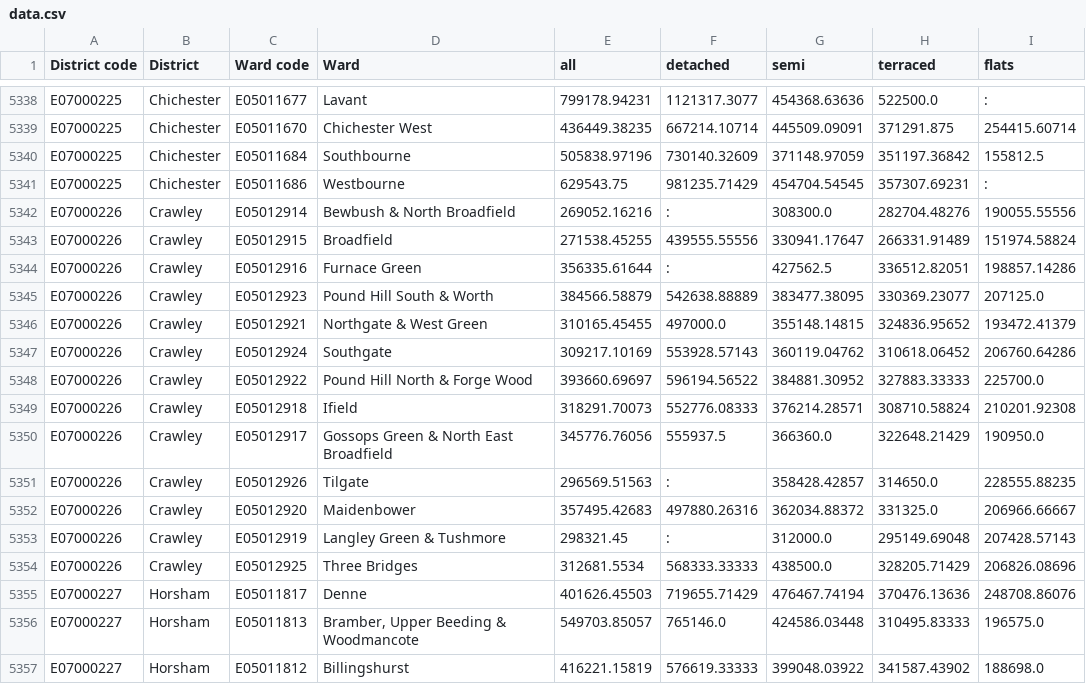
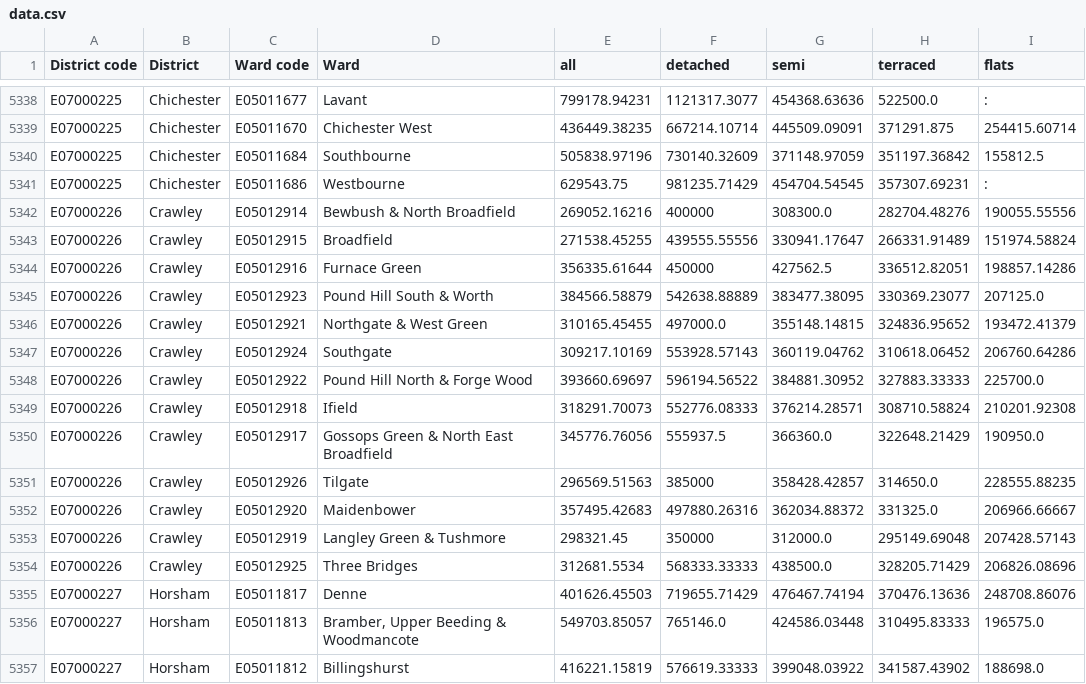
Before and after one commit to edgorman/Property-Fundamentals, a CSV file: data/external/mean_price_per_ward/yearendingjune2022/data.csv, drawn as a sheet; only a part is shown, gaps mark what is left out.

```diff
--- a/data/external/mean_price_per_ward/yearendingjune2022/data.csv
+++ b/data/external/mean_price_per_ward/yearendingjune2022/data.csv
@@ -5341,5 +5341,5 @@ E07000225,Chichester,E05011684,Southbourne,505838.97196,730140.32609,371148.9705
 E07000225,Chichester,E05011686,Westbourne,629543.75,981235.71429,454704.54545,357307.69231,:
-E07000226,Crawley,E05012914,Bewbush & North Broadfield,269052.16216,:,308300.0,282704.48276,190055.55556
+E07000226,Crawley,E05012914,Bewbush & North Broadfield,269052.16216,400000,308300.0,282704.48276,190055.55556
 E07000226,Crawley,E05012915,Broadfield,271538.45255,439555.55556,330941.17647,266331.91489,151974.58824
-E07000226,Crawley,E05012916,Furnace Green,356335.61644,:,427562.5,336512.82051,198857.14286
+E07000226,Crawley,E05012916,Furnace Green,356335.61644,450000,427562.5,336512.82051,198857.14286
 E07000226,Crawley,E05012923,Pound Hill South & Worth,384566.58879,542638.88889,383477.38095,330369.23077,207125.0
@@ -5350,5 +5350,5 @@ E07000226,Crawley,E05012918,Ifield,318291.70073,552776.08333,376214.28571,308710
 E07000226,Crawley,E05012917,Gossops Green & North East Broadfield,345776.76056,555937.5,366360.0,322648.21429,190950.0
-E07000226,Crawley,E05012926,Tilgate,296569.51563,:,358428.42857,314650.0,228555.88235
+E07000226,Crawley,E05012926,Tilgate,296569.51563,385000,358428.42857,314650.0,228555.88235
 E07000226,Crawley,E05012920,Maidenbower,357495.42683,497880.26316,362034.88372,331325.0,206966.66667
-E07000226,Crawley,E05012919,Langley Green & Tushmore,298321.45,:,312000.0,295149.69048,207428.57143
+E07000226,Crawley,E05012919,Langley Green & Tushmore,298321.45,350000,312000.0,295149.69048,207428.57143
 E07000226,Crawley,E05012925,Three Bridges,312681.5534,568333.33333,438500.0,328205.71429,206826.08696
```
Also changed, not shown: 2 other files.
